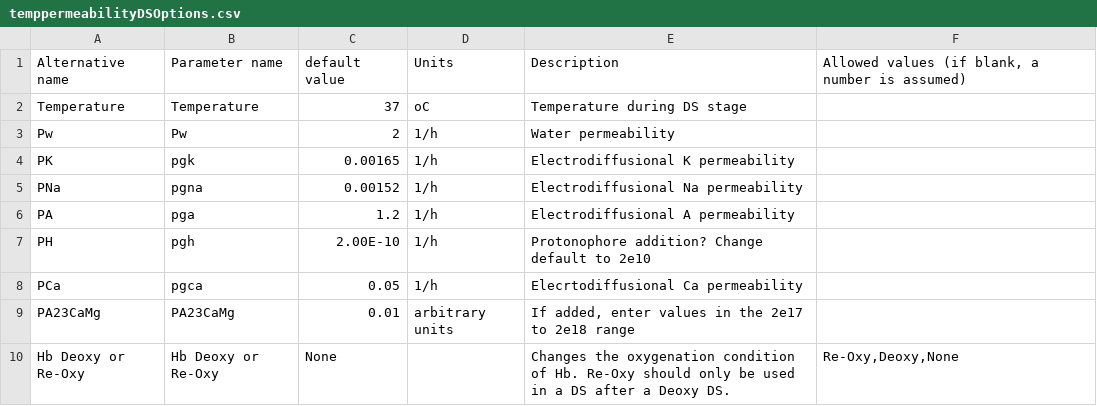
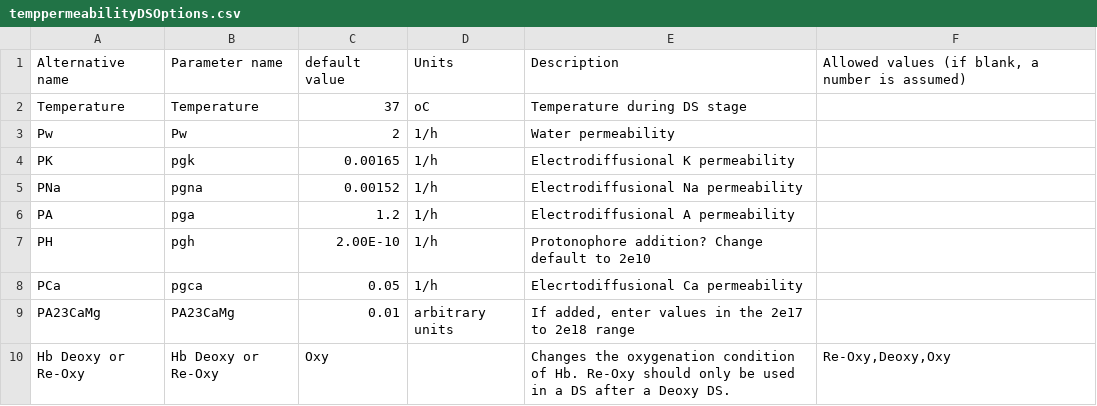
Before and after one commit to sdrogers/redcellmodeljava, a CSV file: RedBloodCellModel/src/SettingFiles/temppermeabilityDSOptions.csv, drawn as a sheet.

Commit message:
changed default Oxy behaviour to Oxy instead of None

```diff
--- a/RedBloodCellModel/src/SettingFiles/temppermeabilityDSOptions.csv
+++ b/RedBloodCellModel/src/SettingFiles/temppermeabilityDSOptions.csv
@@ -9,2 +9,2 @@ PCa,pgca,0.05,1/h,Elecrtodiffusional Ca permeability,
 PA23CaMg,PA23CaMg,0.01,arbitrary units,"If added, enter values in the 2e17 to 2e18 range",
-Hb Deoxy or Re-Oxy,Hb Deoxy or Re-Oxy,None,,Changes the oxygenation condition of Hb. Re-Oxy should only be used in a DS after a Deoxy DS.,"Re-Oxy,Deoxy,None"
+Hb Deoxy or Re-Oxy,Hb Deoxy or Re-Oxy,Oxy,,Changes the oxygenation condition of Hb. Re-Oxy should only be used in a DS after a Deoxy DS.,"Re-Oxy,Deoxy,Oxy"
```
